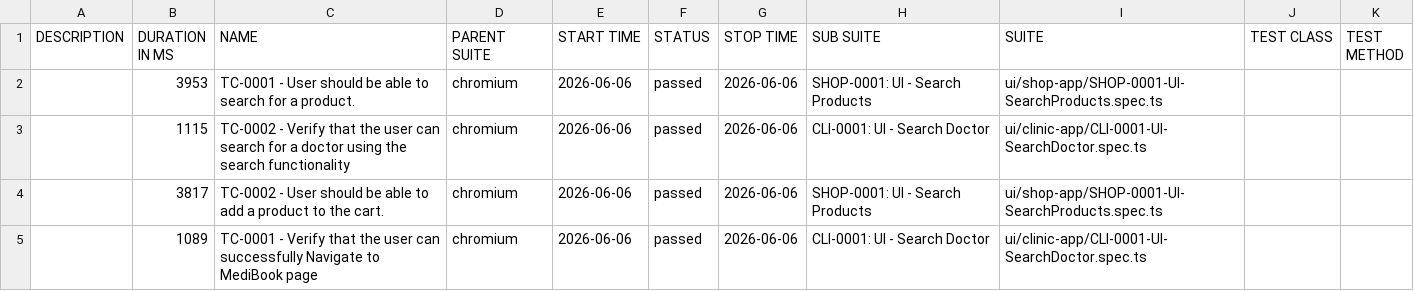
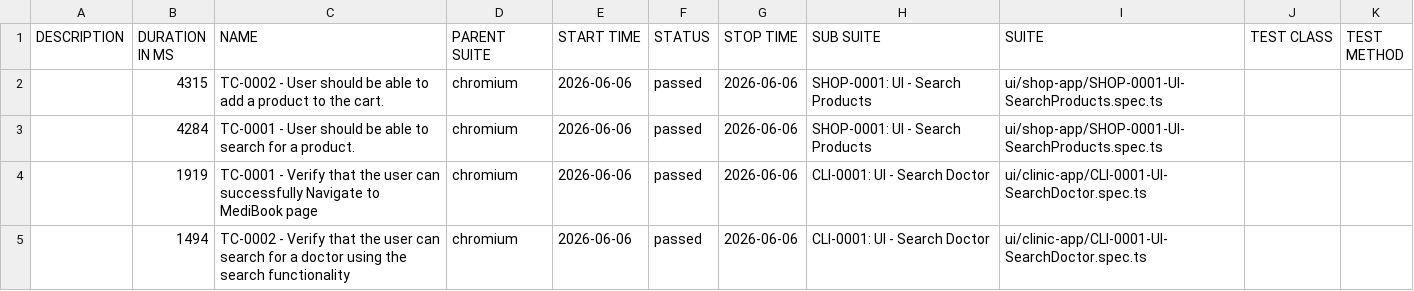
Before and after one commit to mithalesh-mk/PromptQA, a CSV file: data/suites.csv, drawn as a sheet.

```diff
--- a/data/suites.csv
+++ b/data/suites.csv
@@ -1,5 +1,5 @@
 "DESCRIPTION","DURATION IN MS","NAME","PARENT SUITE","START TIME","STATUS","STOP TIME","SUB SUITE","SUITE","TEST CLASS","TEST METHOD"
-"","3953","TC-0001 - User should be able to search for a product.","chromium","2026-06-06","passed","2026-06-06","SHOP-0001: UI - Search Products","ui/shop-app/SHOP-0001-UI-SearchProducts.spec.ts","",""
-"","1115","TC-0002 - Verify that the user can search for a doctor using the search functionality","chromium","2026-06-06","passed","2026-06-06","CLI-0001: UI - Search Doctor","ui/clinic-app/CLI-0001-UI-SearchDoctor.spec.ts","",""
-"","3817","TC-0002 - User should be able to add a product to the cart.","chromium","2026-06-06","passed","2026-06-06","SHOP-0001: UI - Search Products","ui/shop-app/SHOP-0001-UI-SearchProducts.spec.ts","",""
-"","1089","TC-0001 - Verify that the user can successfully Navigate to MediBook page","chromium","2026-06-06","passed","2026-06-06","CLI-0001: UI - Search Doctor","ui/clinic-app/CLI-0001-UI-SearchDoctor.spec.ts","",""
+"","4315","TC-0002 - User should be able to add a product to the cart.","chromium","2026-06-06","passed","2026-06-06","SHOP-0001: UI - Search Products","ui/shop-app/SHOP-0001-UI-SearchProducts.spec.ts","",""
+"","4284","TC-0001 - User should be able to search for a product.","chromium","2026-06-06","passed","2026-06-06","SHOP-0001: UI - Search Products","ui/shop-app/SHOP-0001-UI-SearchProducts.spec.ts","",""
+"","1919","TC-0001 - Verify that the user can successfully Navigate to MediBook page","chromium","2026-06-06","passed","2026-06-06","CLI-0001: UI - Search Doctor","ui/clinic-app/CLI-0001-UI-SearchDoctor.spec.ts","",""
+"","1494","TC-0002 - Verify that the user can search for a doctor using the search functionality","chromium","2026-06-06","passed","2026-06-06","CLI-0001: UI - Search Doctor","ui/clinic-app/CLI-0001-UI-SearchDoctor.spec.ts","",""
```
Also changed, not shown: 35 other files.
